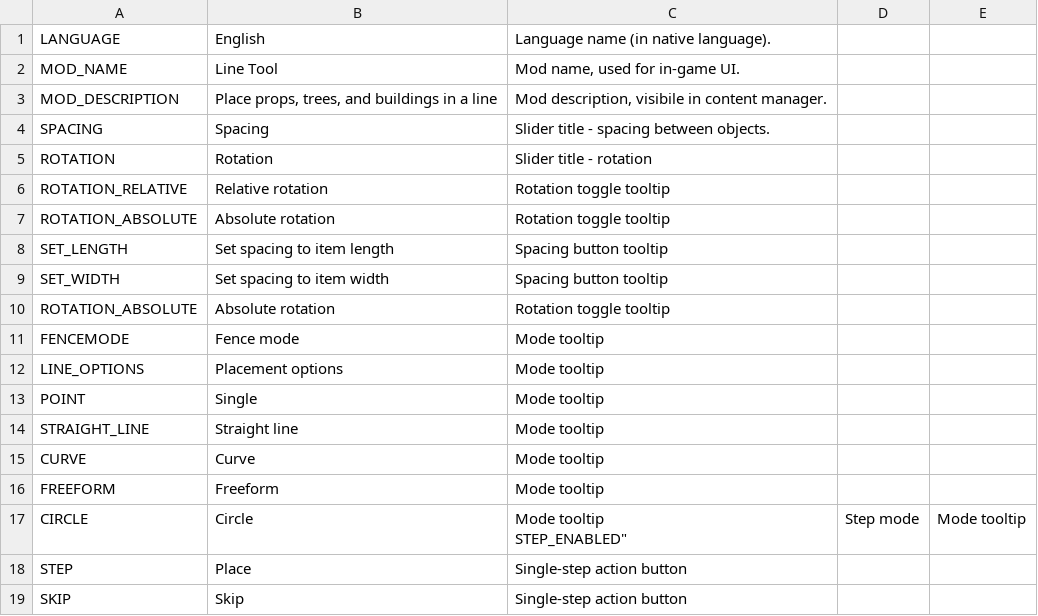
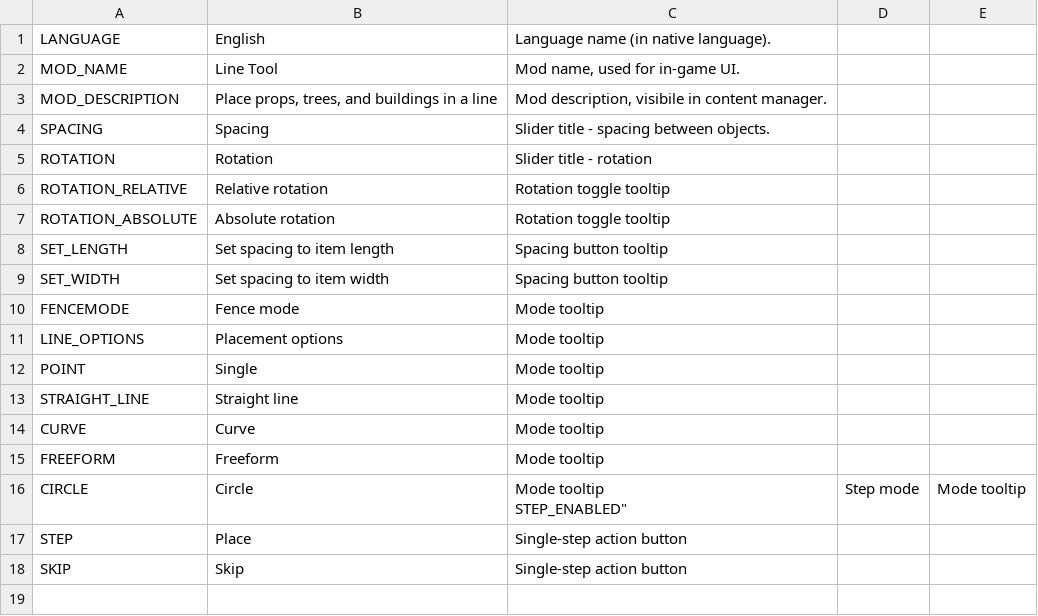
Before and after one commit to algernon-A/LineTool, a CSV file: Translations/en-EN.csv, drawn as a sheet.

Commit message:
Remove duplicate translation key.

```diff
--- a/Translations/en-EN.csv
+++ b/Translations/en-EN.csv
@@ -9,3 +9,2 @@
 "SET_WIDTH","Set spacing to item width","Spacing button tooltip"
-"ROTATION_ABSOLUTE","Absolute rotation","Rotation toggle tooltip"
 "FENCEMODE","Fence mode","Mode tooltip"
```
